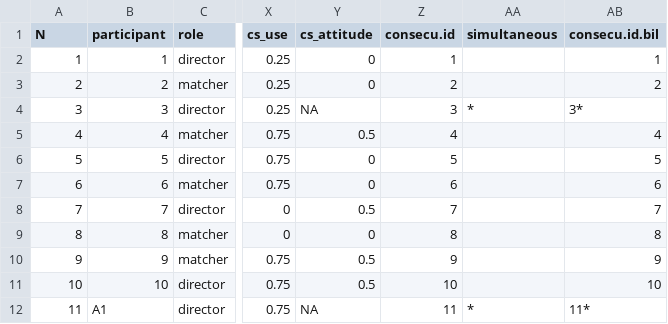
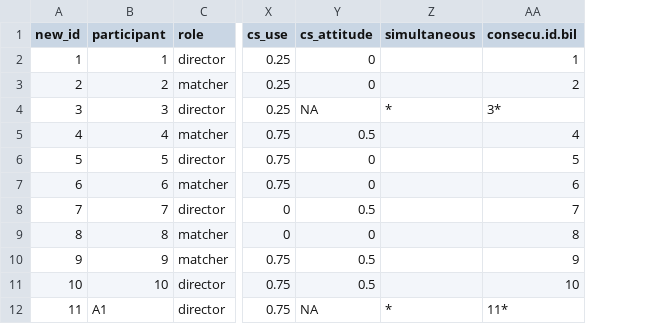
Before and after one commit to vdca/mixed-DPs, a TSV file: data/participant_background.tsv, drawn as a sheet; only a part is shown, gaps mark what is left out; the diff covers the shown part only; the diff names each change by its address in the sheet, - before the commit and + after, or states it on an @@ line.

```diff
--- a/data/participant_background.tsv
+++ b/data/participant_background.tsv
-column Z (consecu.id), rows 2-12: 1 | 2 | 3 | 4 | 5 | 6 | 7 | 8 | 9 | 10 | 11
-A1: N
+A1: new_id
```
Also changed, not shown: 19 edited cells elsewhere in this file, data/bg_edb.tsv, 4 other files.
